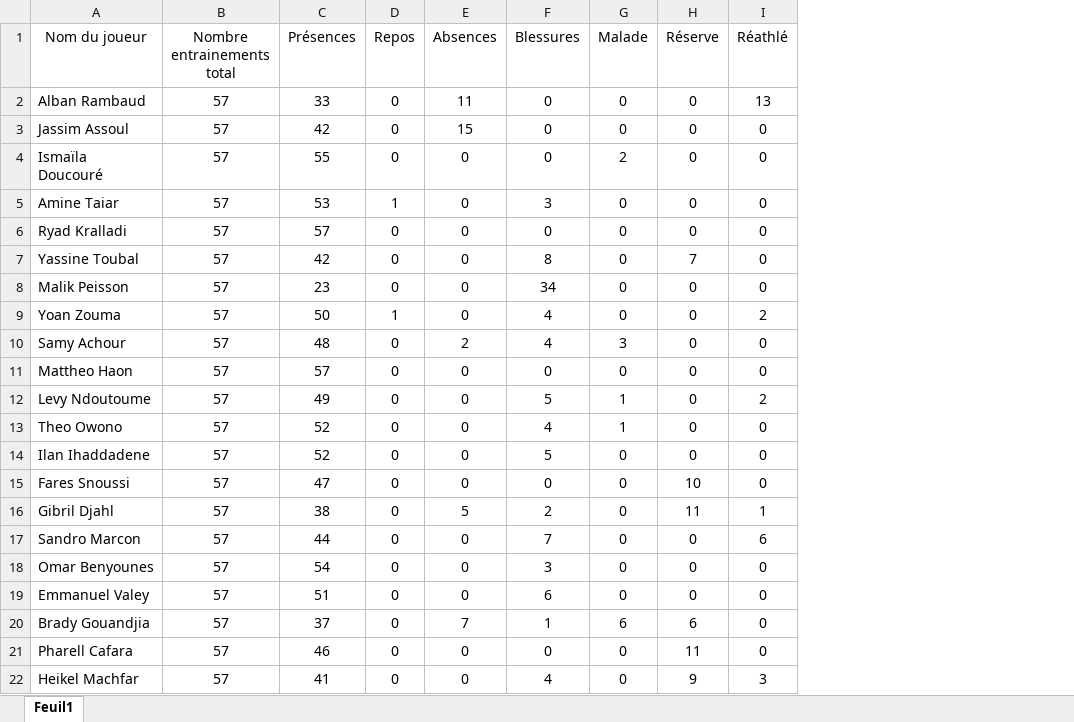
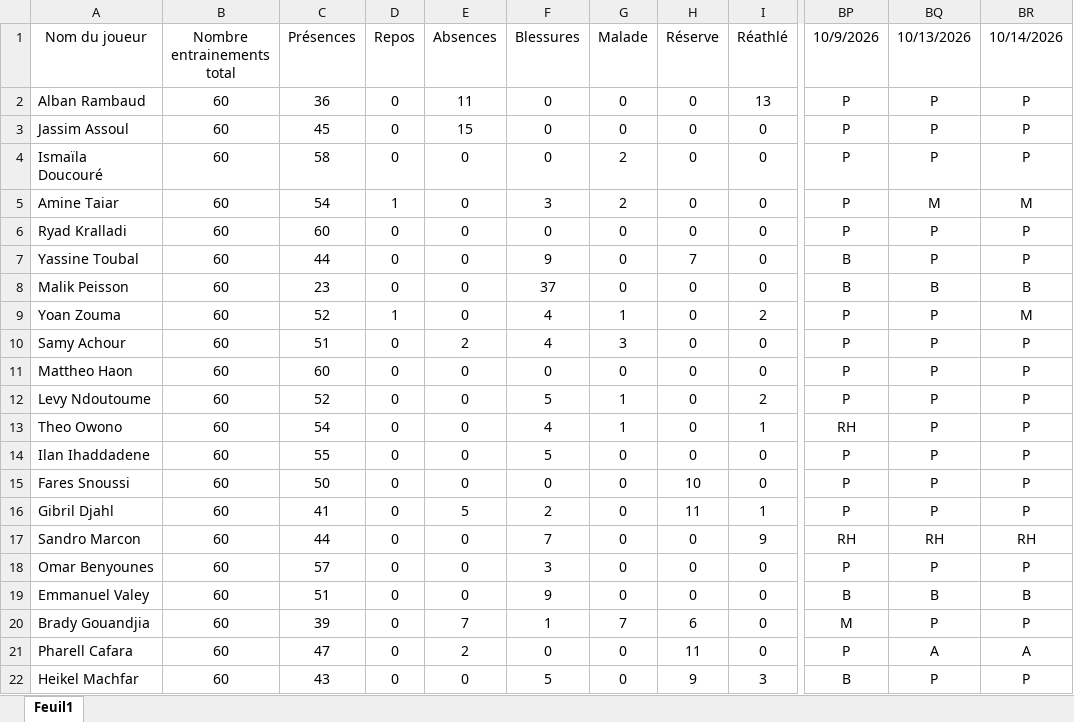
Before and after one commit to Chris15100/lld-app, an Excel workbook: data/2026-2027/Présences.xlsx, sheet Feuil1, drawn as a sheet; only a part is shown, gaps mark what is left out; values as stored, in another font and other column widths than the file's, no borders; the diff covers the shown part only; the diff names each change by its address in the sheet, - before the commit and + after, or states it on an @@ line.

```diff
--- a/data/2026-2027/Présences.xlsx (sheet Feuil1)
+++ b/data/2026-2027/Présences.xlsx (sheet Feuil1)
+column BP (10/9/2026), rows 2-22: P | P | P | P | P | B | B | P | P | P | P | RH | P | P | P | RH | P | B | M | P | B
+column BQ (10/13/2026), rows 2-22: P | P | P | M | P | P | B | P | P | P | P | P | P | P | P | RH | P | B | P | A | P
+column BR (10/14/2026), rows 2-22: P | P | P | M | P | P | B | M | P | P | P | P | P | P | P | RH | P | B | P | A | P
-B2:B22 (Nombre entrainements total): 57
+B2:B22 (Nombre entrainements total): 60
-C2 (Présences): 33
+C2 (Présences): 36
-C3 (Présences): 42
+C3 (Présences): 45
-C4 (Présences): 55
+C4 (Présences): 58
-C5 (Présences): 53
+C5 (Présences): 54
-G5 (Malade): 0
+G5 (Malade): 2
-C6 (Présences): 57
+C6 (Présences): 60
-C7 (Présences): 42
+C7 (Présences): 44
-F7 (Blessures): 8
+F7 (Blessures): 9
-F8 (Blessures): 34
+F8 (Blessures): 37
-C9 (Présences): 50
+C9 (Présences): 52
-G9 (Malade): 0
+G9 (Malade): 1
-C10 (Présences): 48
+C10 (Présences): 51
-C11 (Présences): 57
+C11 (Présences): 60
-C12 (Présences): 49
+C12 (Présences): 52
-C13 (Présences): 52
+C13 (Présences): 54
-I13 (Réathlé): 0
+I13 (Réathlé): 1
-C14 (Présences): 52
+C14 (Présences): 55
-C15 (Présences): 47
+C15 (Présences): 50
-C16 (Présences): 38
+C16 (Présences): 41
-I17 (Réathlé): 6
+I17 (Réathlé): 9
-C18 (Présences): 54
+C18 (Présences): 57
-F19 (Blessures): 6
+F19 (Blessures): 9
-C20 (Présences): 37
+C20 (Présences): 39
-G20 (Malade): 6
+G20 (Malade): 7
-C21 (Présences): 46
+C21 (Présences): 47
-E21 (Absences): 0
+E21 (Absences): 2
-C22 (Présences): 41
+C22 (Présences): 43
-F22 (Blessures): 4
+F22 (Blessures): 5
```
Also changed, not shown: 30 edited cells elsewhere in this sheet, data/2026-2027/Gps propres catapult.xlsx, data/2026-2027/Temps de jeu.xlsx.
